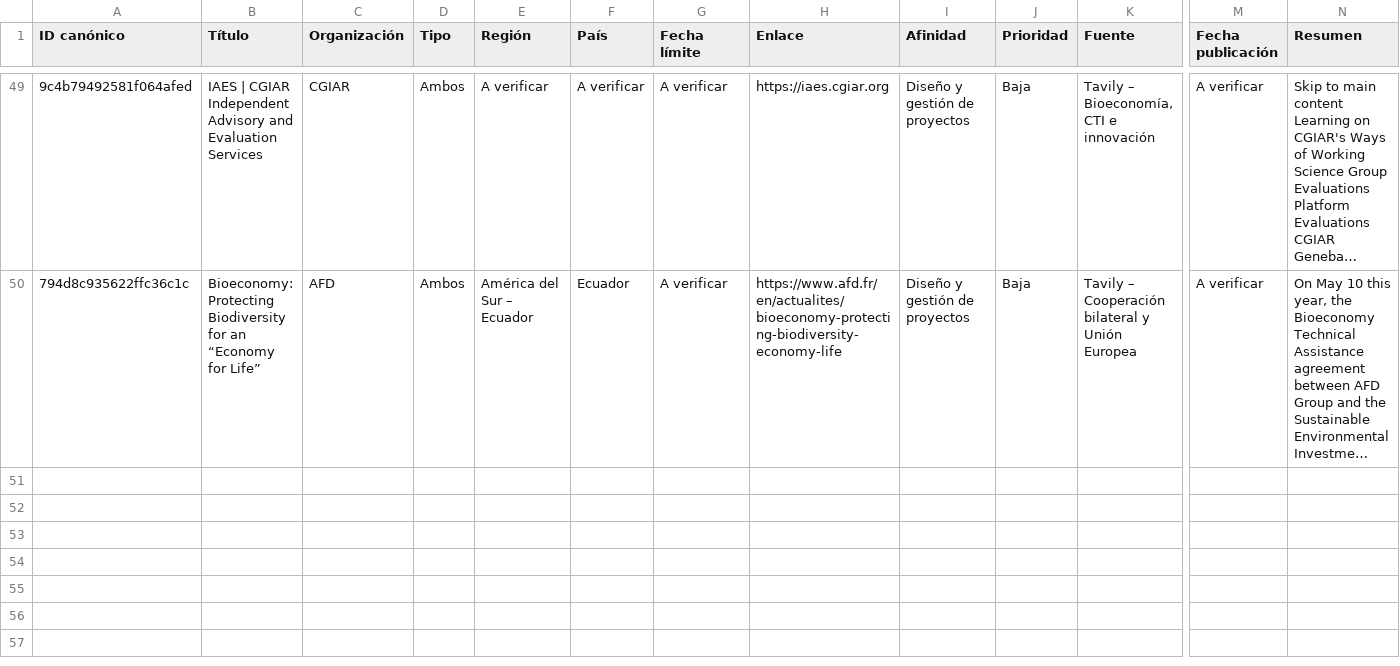
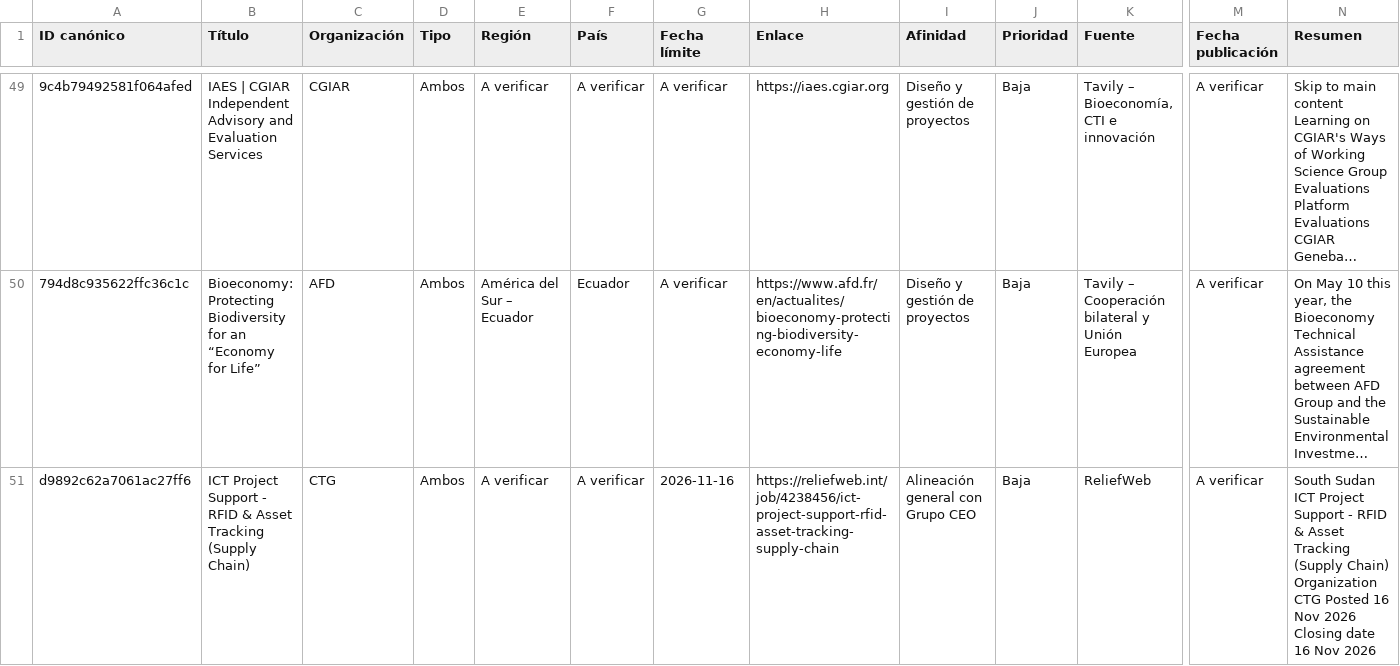
Before and after one commit to fedevillarreal78-hub/ceo-consultorias, a CSV file: candidatos_revision.csv, drawn as a sheet; only a part is shown, gaps mark what is left out; long unchanged cells end in …; rows hold the shown columns only; the diff names each change by its address in the sheet, - before the commit and + after, or states it on an @@ line.

```diff
--- a/candidatos_revision.csv
+++ b/candidatos_revision.csv
+row 51: d9892c62a7061ac27ff6 | ICT Project Support - RFID & Asset Tracking (Supply Chain) | CTG | Ambos | A verificar | A verificar | 2026-11-16 | https://reliefweb.int/job/4238456/ict-project-support-rfid-asset-tracking-supply-chain | Alineación general con Grupo CEO | Baja | ReliefWeb | A verificar | South Sudan ICT Project Support - RFID & Asset Tracking (Supply Chain) Organization CTG Posted 16 Nov 2026 Closing date 16 Nov 2026
```
Also changed, not shown: 2 other files.
